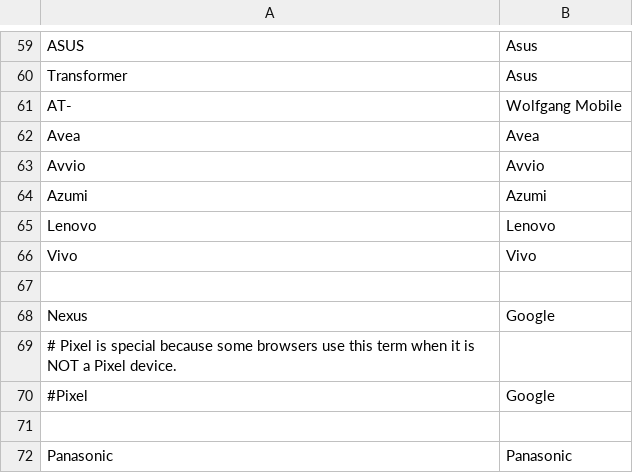
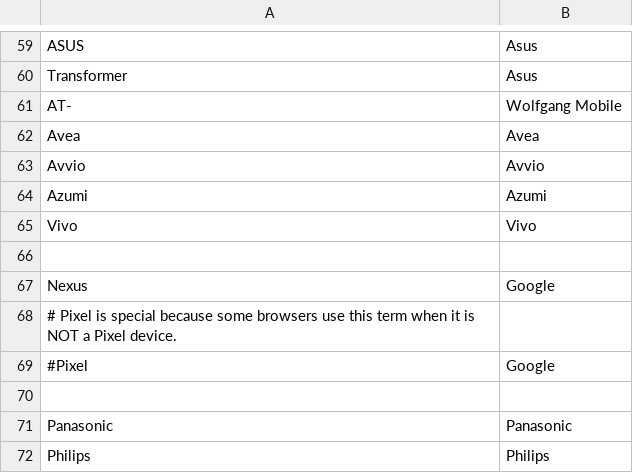
Before and after one commit to nielsbasjes/yauaa, a CSV file: analyzer/src/main/code-gen/UserAgents/MobileBrands/MobileBrands.csv, drawn as a sheet; only a part is shown, gaps mark what is left out; the shorter side is filled out with more unchanged rows; the diff names each change by its address in the sheet, - before the commit and + after, or states it on an @@ line.

Commit message:
Remove duplicate lenovo entry

```diff
--- a/analyzer/src/main/code-gen/UserAgents/MobileBrands/MobileBrands.csv
+++ b/analyzer/src/main/code-gen/UserAgents/MobileBrands/MobileBrands.csv
-row 65: Lenovo | Lenovo
```
Also changed, not shown: 1 other file.
